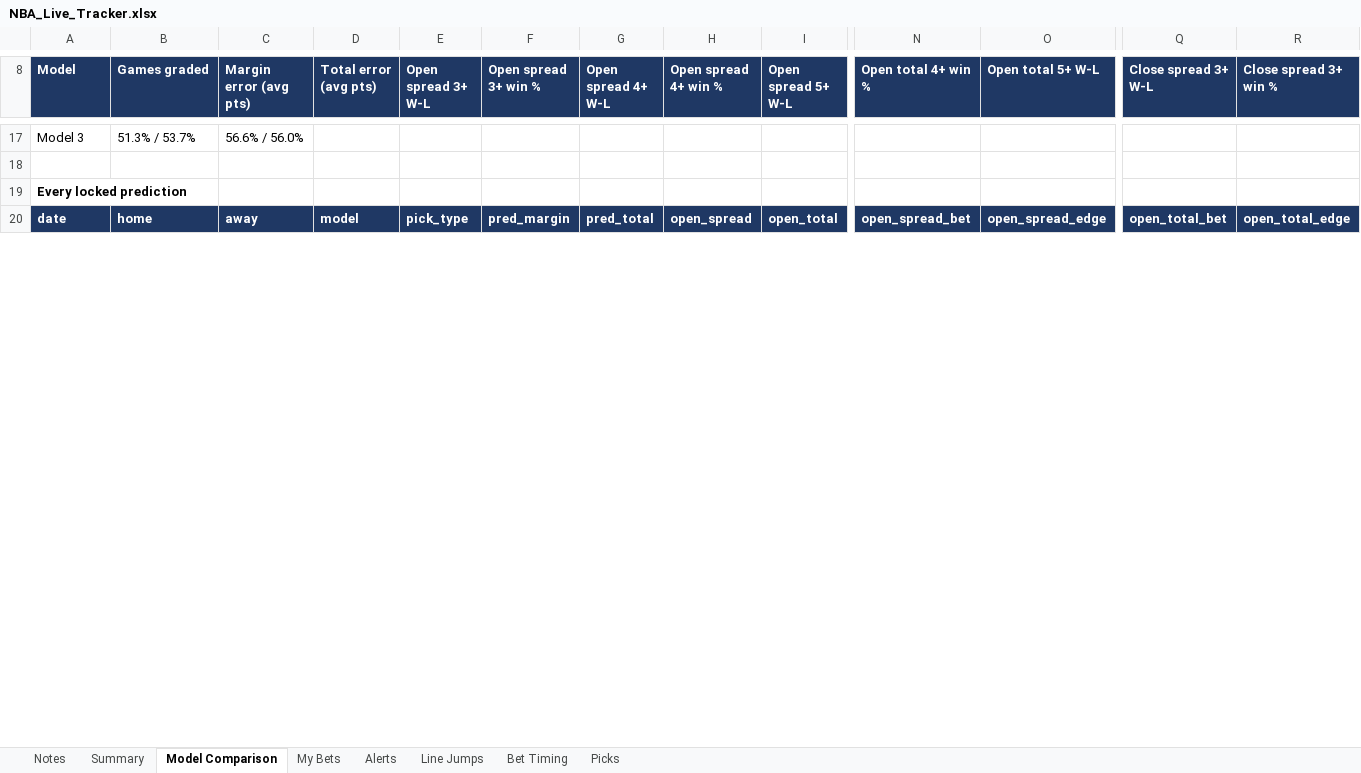
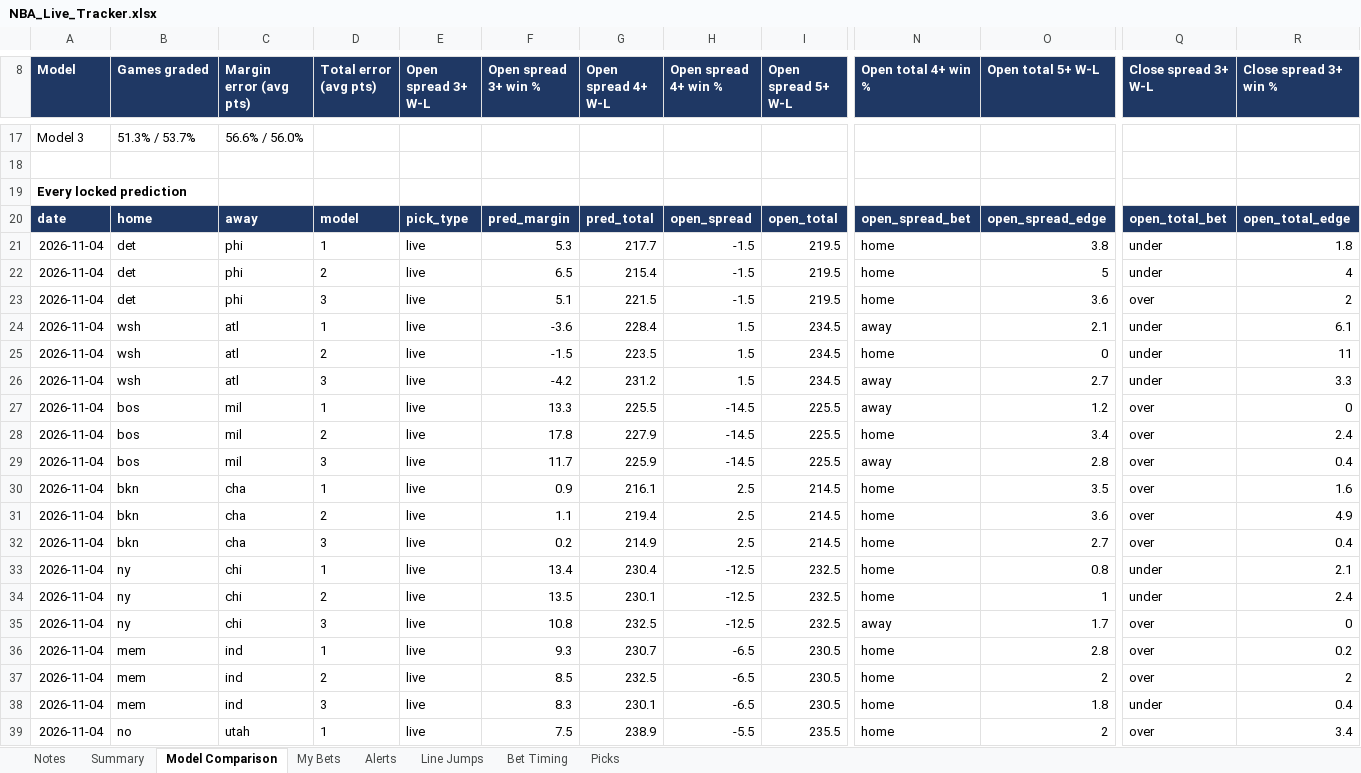
Before and after one commit to JeffreyD24/nba-mixed-model, an Excel workbook: NBA_Live_Tracker.xlsx, sheet Model Comparison, drawn as a sheet; only a part is shown, gaps mark what is left out; values as stored, in another font and other column widths than the file's, no borders; rows hold the shown columns only; the diff covers the shown part only; the diff names each change by its address in the sheet, - before the commit and + after, or states it on an @@ line.

```diff
--- a/NBA_Live_Tracker.xlsx (sheet Model Comparison)
+++ b/NBA_Live_Tracker.xlsx (sheet Model Comparison)
+row 21: 2026-11-04 | det | phi | 1 | live | 5.3 | 217.7 | -1.5 | 219.5 | home | 3.8 | under | 1.8
+row 22: 2026-11-04 | det | phi | 2 | live | 6.5 | 215.4 | -1.5 | 219.5 | home | 5 | under | 4
+row 23: 2026-11-04 | det | phi | 3 | live | 5.1 | 221.5 | -1.5 | 219.5 | home | 3.6 | over | 2
+row 24: 2026-11-04 | wsh | atl | 1 | live | -3.6 | 228.4 | 1.5 | 234.5 | away | 2.1 | under | 6.1
+row 25: 2026-11-04 | wsh | atl | 2 | live | -1.5 | 223.5 | 1.5 | 234.5 | home | 0 | under | 11
+row 26: 2026-11-04 | wsh | atl | 3 | live | -4.2 | 231.2 | 1.5 | 234.5 | away | 2.7 | under | 3.3
+row 27: 2026-11-04 | bos | mil | 1 | live | 13.3 | 225.5 | -14.5 | 225.5 | away | 1.2 | over | 0
+row 28: 2026-11-04 | bos | mil | 2 | live | 17.8 | 227.9 | -14.5 | 225.5 | home | 3.4 | over | 2.4
+row 29: 2026-11-04 | bos | mil | 3 | live | 11.7 | 225.9 | -14.5 | 225.5 | away | 2.8 | over | 0.4
+row 30: 2026-11-04 | bkn | cha | 1 | live | 0.9 | 216.1 | 2.5 | 214.5 | home | 3.5 | over | 1.6
+row 31: 2026-11-04 | bkn | cha | 2 | live | 1.1 | 219.4 | 2.5 | 214.5 | home | 3.6 | over | 4.9
+row 32: 2026-11-04 | bkn | cha | 3 | live | 0.2 | 214.9 | 2.5 | 214.5 | home | 2.7 | over | 0.4
+row 33: 2026-11-04 | ny | chi | 1 | live | 13.4 | 230.4 | -12.5 | 232.5 | home | 0.8 | under | 2.1
+row 34: 2026-11-04 | ny | chi | 2 | live | 13.5 | 230.1 | -12.5 | 232.5 | home | 1 | under | 2.4
+row 35: 2026-11-04 | ny | chi | 3 | live | 10.8 | 232.5 | -12.5 | 232.5 | away | 1.7 | over | 0
+row 36: 2026-11-04 | mem | ind | 1 | live | 9.3 | 230.7 | -6.5 | 230.5 | home | 2.8 | over | 0.2
+row 37: 2026-11-04 | mem | ind | 2 | live | 8.5 | 232.5 | -6.5 | 230.5 | home | 2 | over | 2
+row 38: 2026-11-04 | mem | ind | 3 | live | 8.3 | 230.1 | -6.5 | 230.5 | home | 1.8 | under | 0.4
+row 39: 2026-11-04 | no | utah | 1 | live | 7.5 | 238.9 | -5.5 | 235.5 | home | 2 | over | 3.4
```
Also changed, not shown: 23 added rows and 270 edited cells elsewhere in this sheet, sheet Picks, sheet Alerts, sheet Line Jumps, sheet Bet Timing, sheet Summary, sheet My Bets, 1 more sheet, 9 other files.
